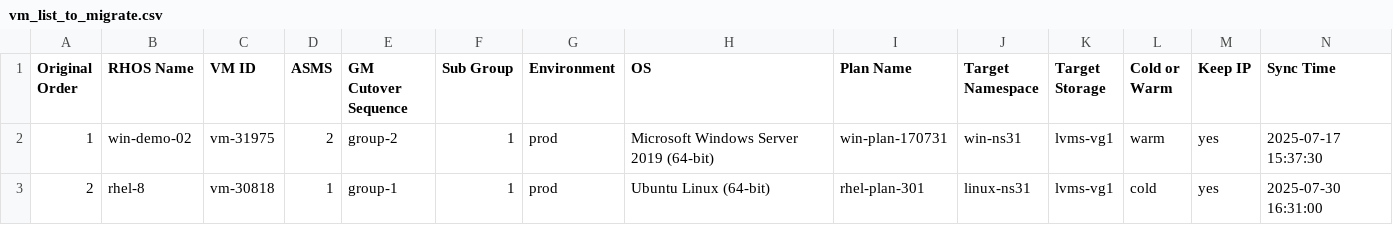
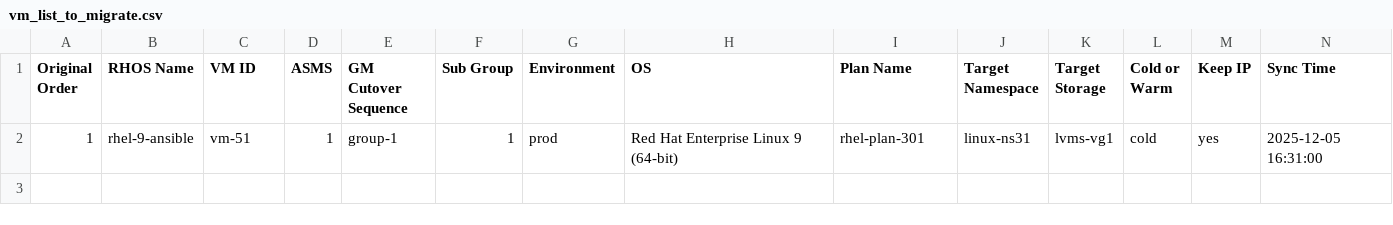
Before and after one commit to jainirajesh/mtvvmwtoopenshift, a CSV file: vm_list_to_migrate.csv, drawn as a sheet.

Commit message:
Update vm_list_to_migrate.csv

```diff
--- a/vm_list_to_migrate.csv
+++ b/vm_list_to_migrate.csv
@@ -1,3 +1,2 @@
 Original Order,RHOS Name,VM ID,ASMS,GM Cutover Sequence,Sub Group,Environment,OS,Plan Name,Target Namespace,Target Storage,Cold or Warm,Keep IP,Sync Time
-1,win-demo-02,vm-31975,2,group-2,1,prod,Microsoft Windows Server 2019 (64-bit),win-plan-170731,win-ns31,lvms-vg1,warm,yes,2025-07-17 15:37:30
-2,rhel-8,vm-30818,1,group-1,1,prod,Ubuntu Linux (64-bit),rhel-plan-301,linux-ns31,lvms-vg1,cold,yes,2025-07-30 16:31:00
+1,rhel-9-ansible,vm-51,1,group-1,1,prod,Red Hat Enterprise Linux 9 (64-bit),rhel-plan-301,linux-ns31,lvms-vg1,cold,yes,2025-12-05 16:31:00
```
